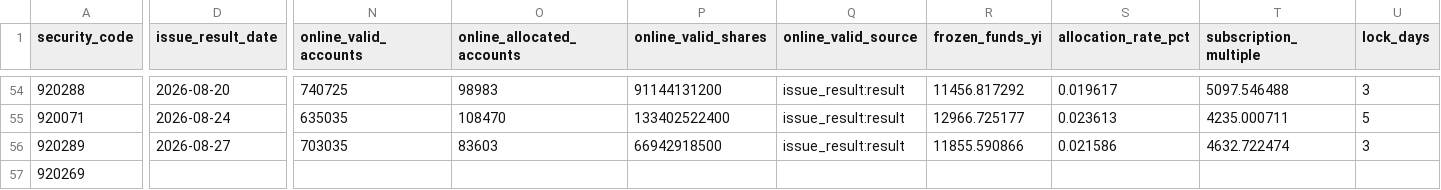
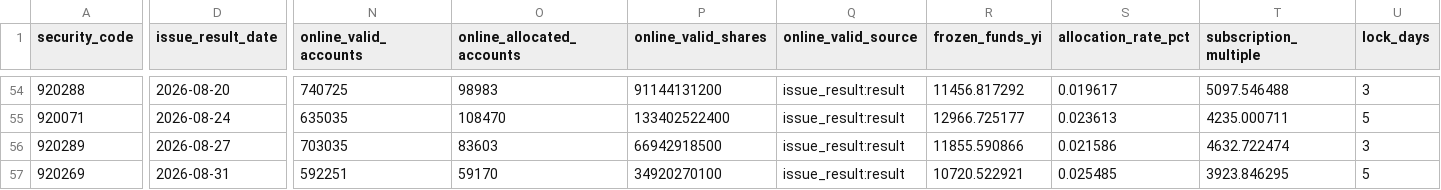
Before and after one commit to viconia828/BJ_IPO, a CSV file: data/offline_tuning/subscription_history_sample.csv, drawn as a sheet; only a part is shown, gaps mark what is left out; the diff covers the shown part only; the diff names each change by its address in the sheet, - before the commit and + after, or states it on an @@ line.

Commit message:
Update IPO samples and first-day selling analysis

```diff
--- a/data/offline_tuning/subscription_history_sample.csv
+++ b/data/offline_tuning/subscription_history_sample.csv
-D57 (issue_result_date): (empty)
+D57 (issue_result_date): 2026-08-31
-N57 (online_valid_accounts): (empty)
+N57 (online_valid_accounts): 592251
-O57 (online_allocated_accounts): (empty)
+O57 (online_allocated_accounts): 59170
-P57 (online_valid_shares): (empty)
+P57 (online_valid_shares): 34920270100
-Q57 (online_valid_source): (empty)
+Q57 (online_valid_source): issue_result:result
-R57 (frozen_funds_yi): (empty)
+R57 (frozen_funds_yi): 10720.522921
-S57 (allocation_rate_pct): (empty)
+S57 (allocation_rate_pct): 0.025485
-T57 (subscription_multiple): (empty)
+T57 (subscription_multiple): 3923.846295
-U57 (lock_days): (empty)
+U57 (lock_days): 5
```
Also changed, not shown: 17 edited cells elsewhere in this file, data/offline_tuning/account_pool_history_points.csv, 9 other files.
